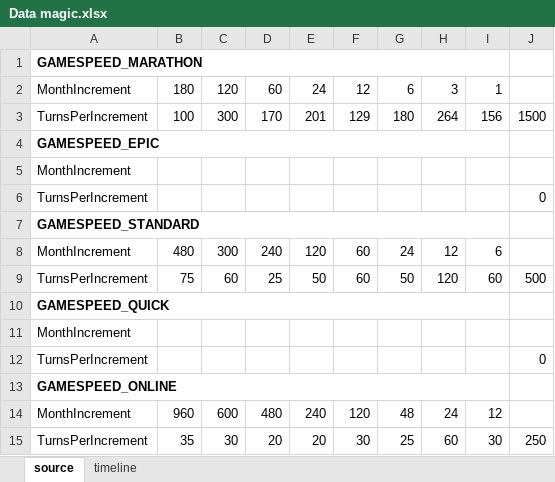
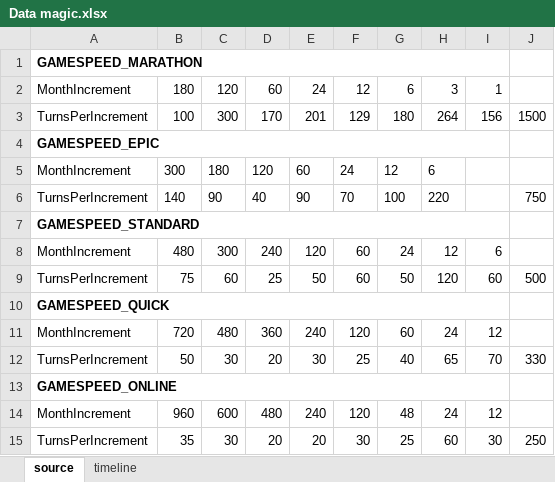
Before and after one commit to Indzasa/Reasonable-years, an Excel workbook: Data magic.xlsx, sheet source, drawn as a sheet; only a part is shown; values as stored, in another font and other column widths than the file's, no borders; removed rows and columns are numbered as before the commit, all else as after; the diff names each change by its address in the sheet, - before the commit and + after, or states it on an @@ line.

```diff
--- a/Data magic.xlsx (sheet source)
+++ b/Data magic.xlsx (sheet source)
-row 5: MonthIncrement
-row 6: TurnsPerIncrement |  |  |  |  |  |  |  |  | 0
+row 5: MonthIncrement | 300 | 180 | 120 | 60 | 24 | 12 | 6
+row 6: TurnsPerIncrement | 140 | 90 | 40 | 90 | 70 | 100 | 220 |  | 750
-row 11: MonthIncrement
-row 12: TurnsPerIncrement |  |  |  |  |  |  |  |  | 0
+row 11: MonthIncrement | 720 | 480 | 360 | 240 | 120 | 60 | 24 | 12
+row 12: TurnsPerIncrement | 50 | 30 | 20 | 30 | 25 | 40 | 65 | 70 | 330
```
Also changed, not shown: sheet timeline, hidden cells.
